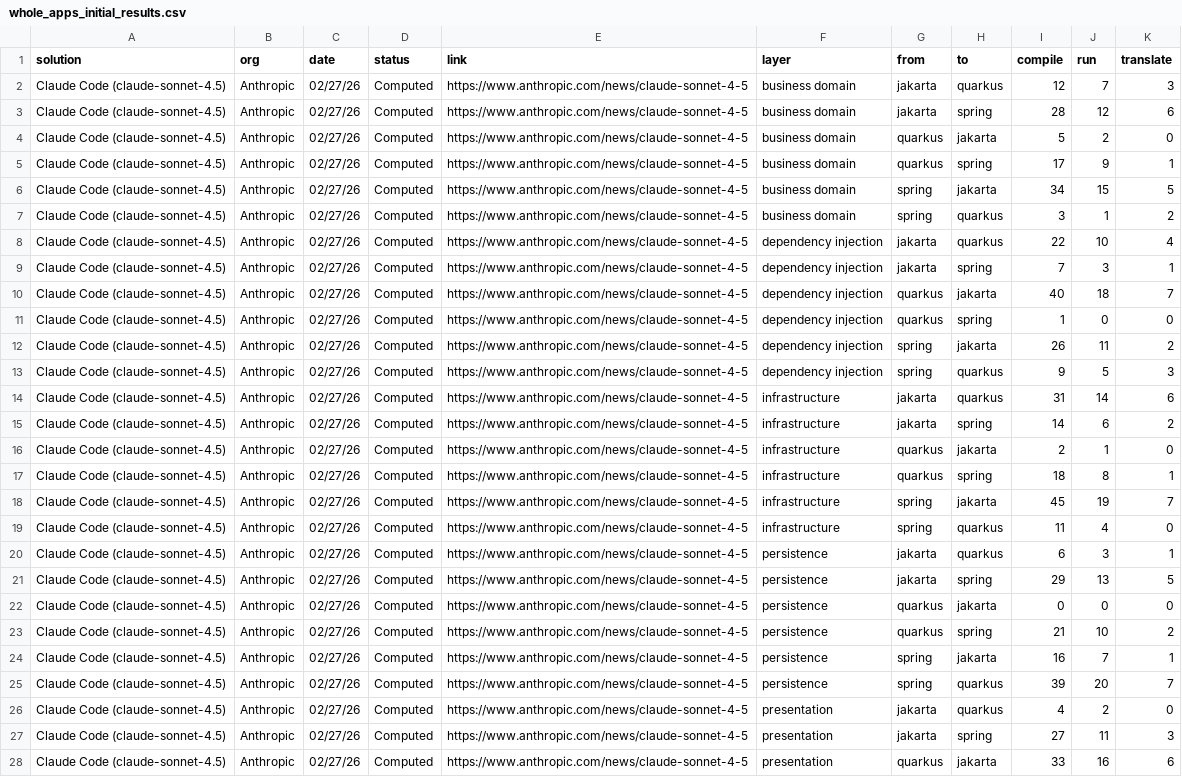
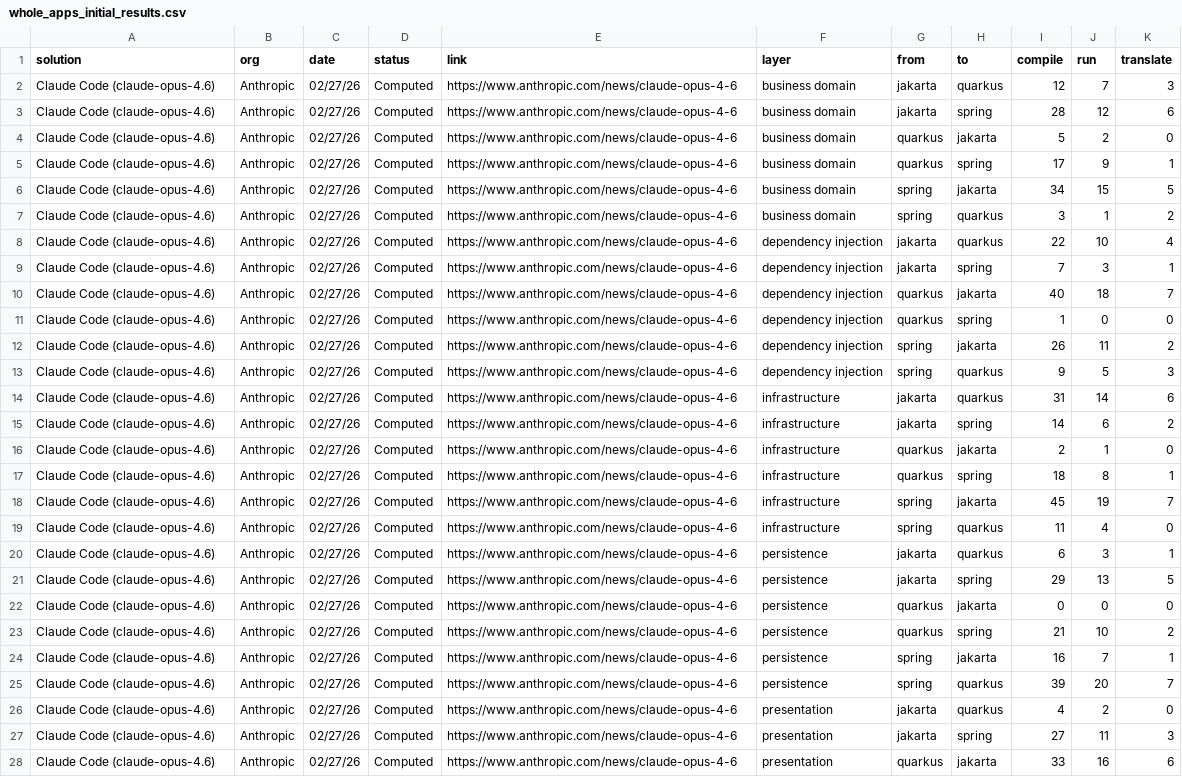
Before and after one commit to scarfbench/site, a CSV file: public/leaderboard-embed/whole_apps_initial_results.csv, drawn as a sheet; only a part is shown; the diff covers the shown part only; the diff names each change by its address in the sheet, - before the commit and + after, or states it on an @@ line.

Commit message:
Update leaderboard results for AI models
Updated results for Claude Code and Codex models, including new entries for Claude Opus and Gemini-cli. Adjusted performance metrics for various applications.

```diff
--- a/public/leaderboard-embed/whole_apps_initial_results.csv
+++ b/public/leaderboard-embed/whole_apps_initial_results.csv
-A2:A28 (solution): Claude Code (claude-sonnet-4.5)
+A2:A28 (solution): Claude Code (claude-opus-4.6)
-E2:E28 (link): https://www.anthropic.com/news/claude-sonnet-4-5
+E2:E28 (link): https://www.anthropic.com/news/claude-opus-4-6
```
Also changed, not shown: 72 edited cells elsewhere in this file.
